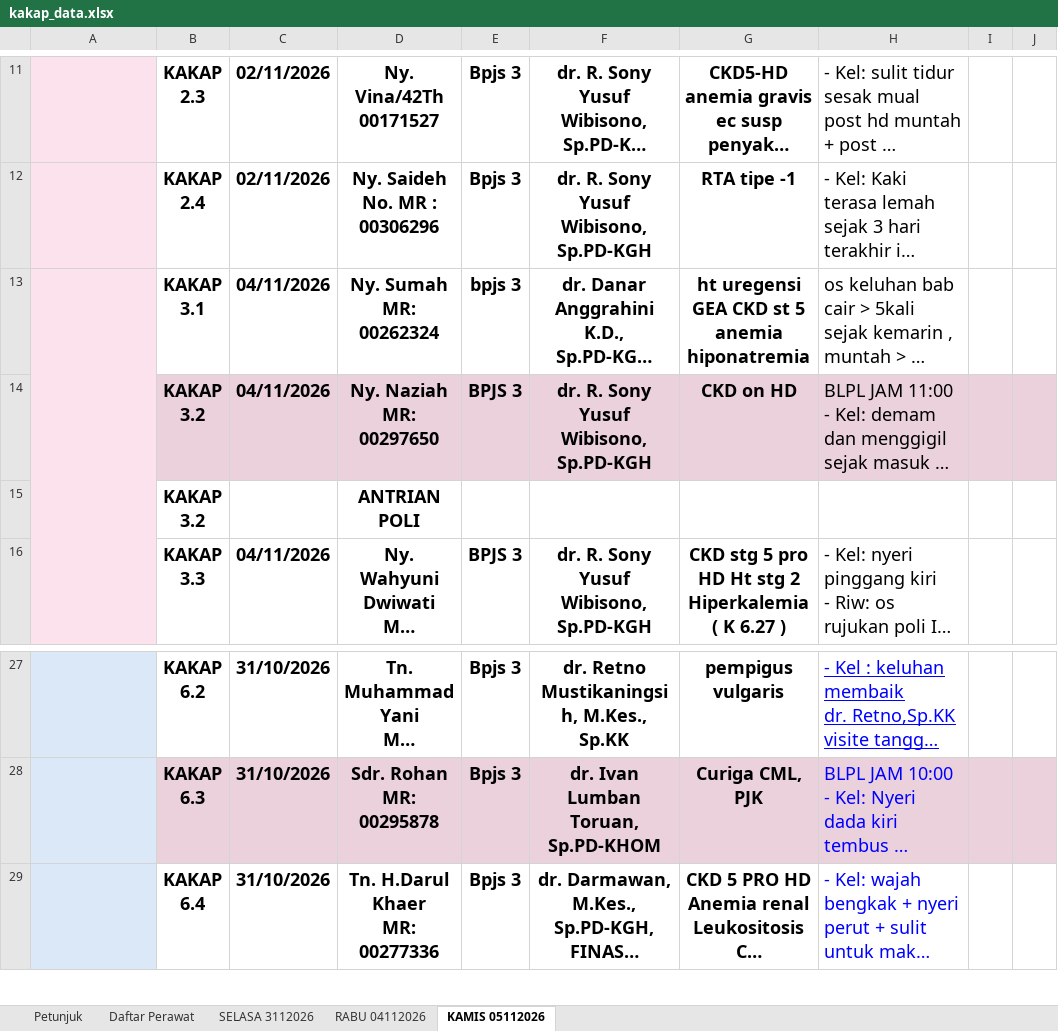
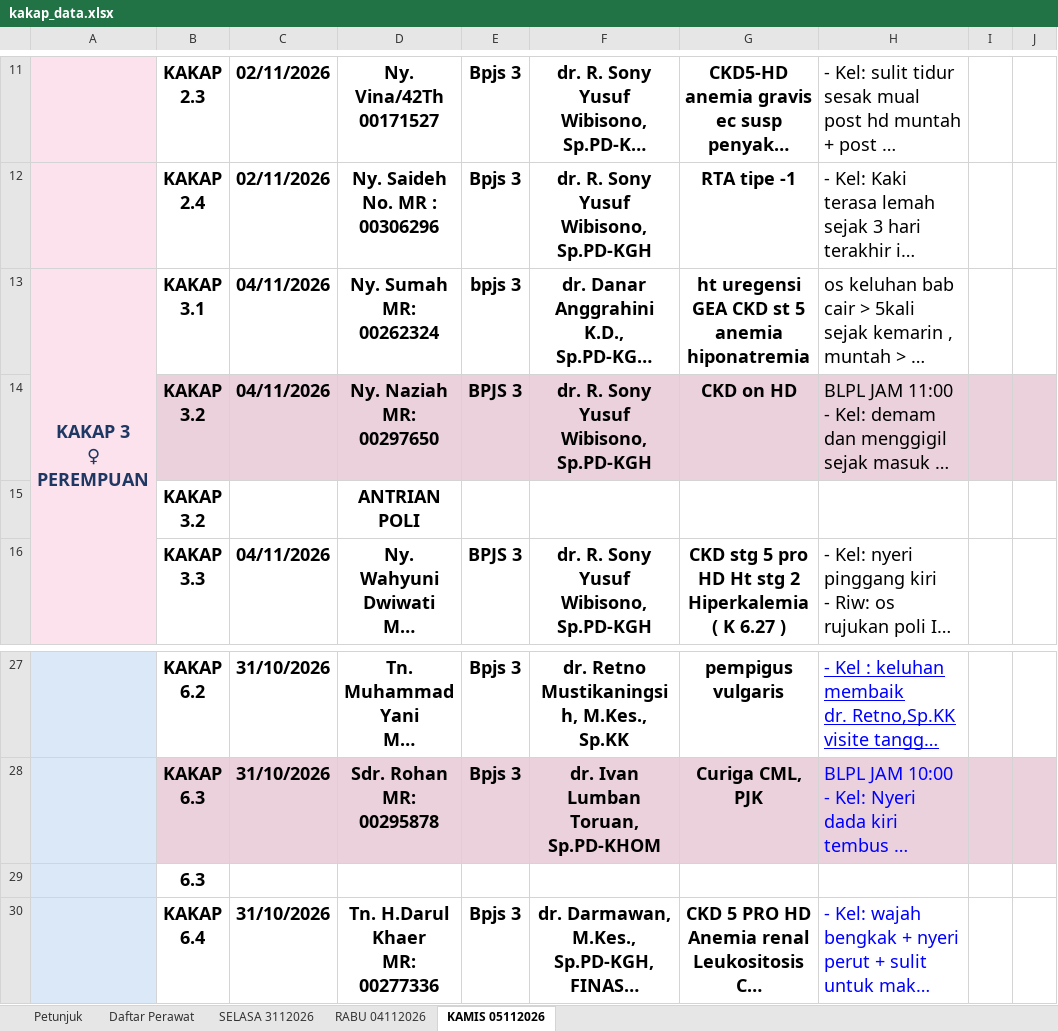
Before and after one commit to yadhie28/dashboard-ruang-kakap, an Excel workbook: kakap_data.xlsx, sheet KAMIS 05112026, drawn as a sheet; only a part is shown, gaps mark what is left out; long unchanged cells end in …; values as stored, in another font and other column widths than the file's, no borders; charts and pictures and conditional formats and table styles not drawn; ↵ is a line break in a cell; the diff names each change by its address in the sheet, - before the commit and + after, or states it on an @@ line.

```diff
--- a/kakap_data.xlsx (sheet KAMIS 05112026)
+++ b/kakap_data.xlsx (sheet KAMIS 05112026)
-A13: (empty)
+A13: KAKAP 3 ↵ ♀ PEREMPUAN
+row 29:  | 6.3
```
Also changed, not shown: 1 other file.
